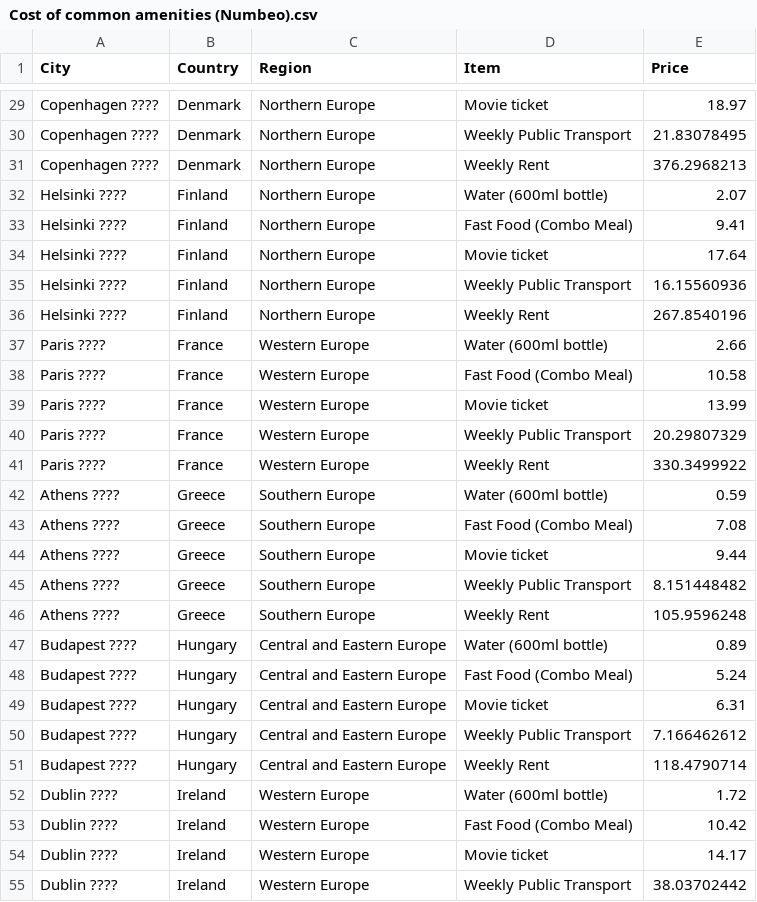
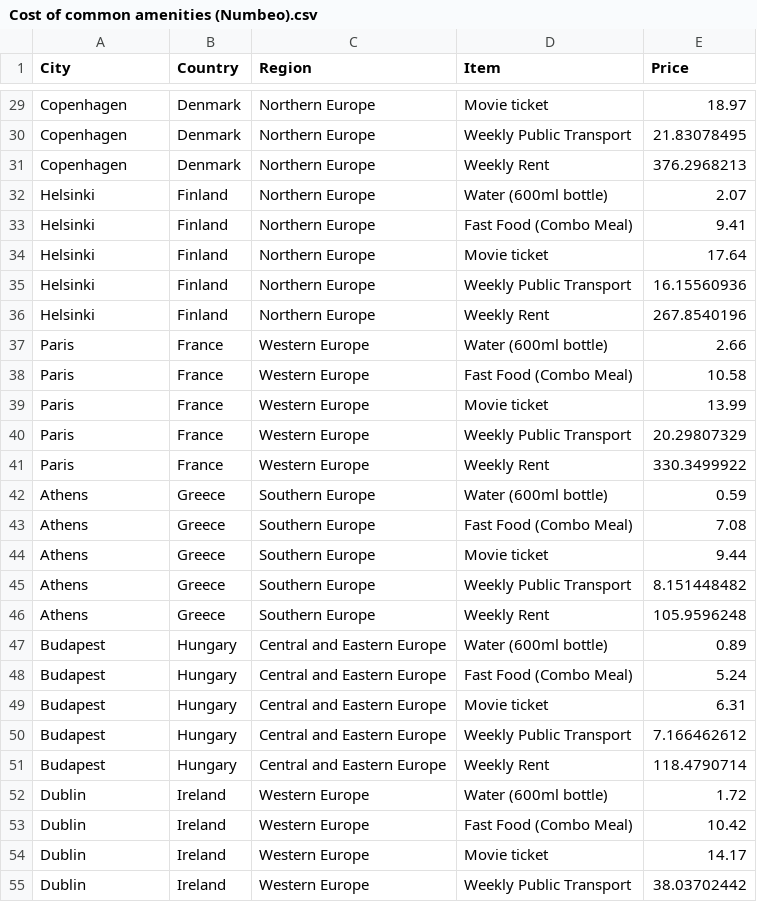
Before and after one commit to tigdf/FIT3179-Data-Vis-2, a CSV file: datasets/Cost of common amenities (Numbeo).csv, drawn as a sheet; only a part is shown, gaps mark what is left out; the diff covers the shown part only; the diff names each change by its address in the sheet, - before the commit and + after, or states it on an @@ line.

```diff
--- a/datasets/Cost of common amenities (Numbeo).csv
+++ b/datasets/Cost of common amenities (Numbeo).csv
-A29:A31 (City): Copenhagen ????
+A29:A31 (City): Copenhagen
-A32:A36 (City): Helsinki ????
+A32:A36 (City): Helsinki
-A37:A41 (City): Paris ????
+A37:A41 (City): Paris
-A42:A46 (City): Athens ????
+A42:A46 (City): Athens
-A47:A51 (City): Budapest ????
+A47:A51 (City): Budapest
-A52:A55 (City): Dublin ????
+A52:A55 (City): Dublin
```
Also changed, not shown: 88 edited cells elsewhere in this file.
